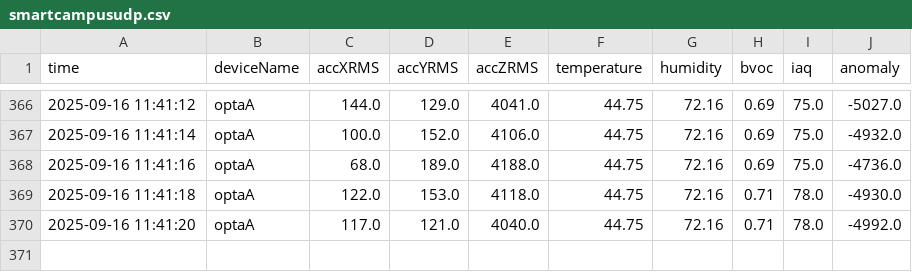
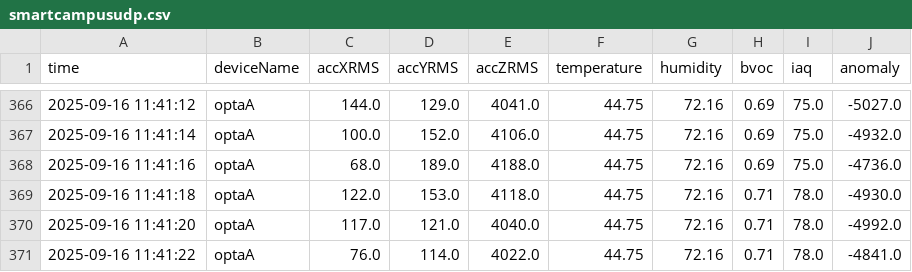
Before and after one commit to smartcampusutp/SmartCampus_UTP, a CSV file: Data_udp/smartcampusudp.csv, drawn as a sheet; only a part is shown, gaps mark what is left out; the diff names each change by its address in the sheet, - before the commit and + after, or states it on an @@ line.

Commit message:
Update Data_udp/smartcampusudp.csv at 2025-09-16 11:41:23

```diff
--- a/Data_udp/smartcampusudp.csv
+++ b/Data_udp/smartcampusudp.csv
+row 371: 2025-09-16 11:41:22 | optaA | 76.0 | 114.0 | 4022.0 | 44.75 | 72.16 | 0.71 | 78.0 | -4841.0
```
